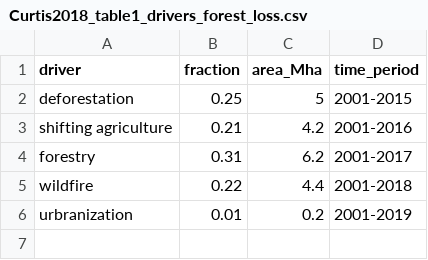
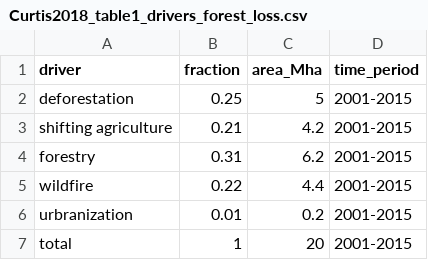
Before and after one commit to RPGroup-PBoC/human_impacts, a CSV file: data/land/Curtis2018_global_forest_loss/processed/Curtis2018_table1_drivers_forest_loss.csv, drawn as a sheet.

Commit message:
Fixed a typo in the dataset

```diff
--- a/data/land/Curtis2018_global_forest_loss/processed/Curtis2018_table1_drivers_forest_loss.csv
+++ b/data/land/Curtis2018_global_forest_loss/processed/Curtis2018_table1_drivers_forest_loss.csv
@@ -2,5 +2,6 @@
 deforestation,0.25,5,2001-2015
-shifting agriculture,0.21,4.2,2001-2016
-forestry,0.31,6.2,2001-2017
-wildfire,0.22,4.4,2001-2018
-urbranization,0.01,0.2,2001-2019
+shifting agriculture,0.21,4.2,2001-2015
+forestry,0.31,6.2,2001-2015
+wildfire,0.22,4.4,2001-2015
+urbranization,0.01,0.2,2001-2015
+total,1,20,2001-2015
```
Also changed, not shown: 1 other file.
